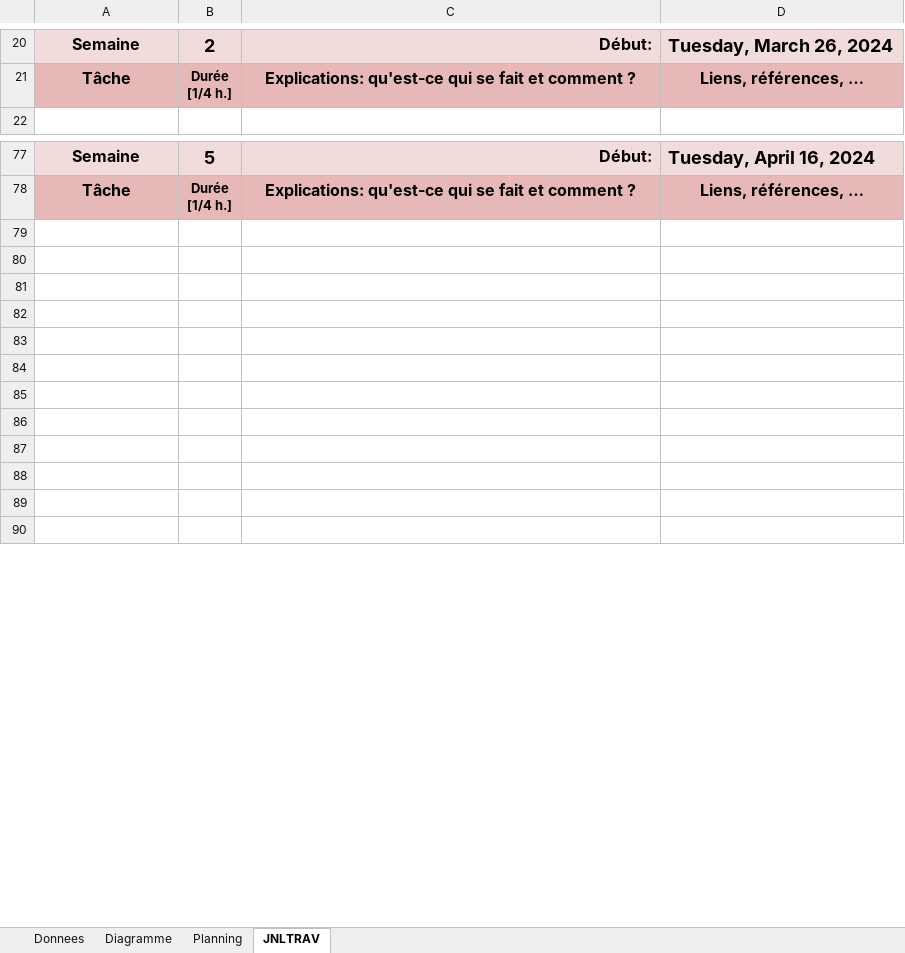
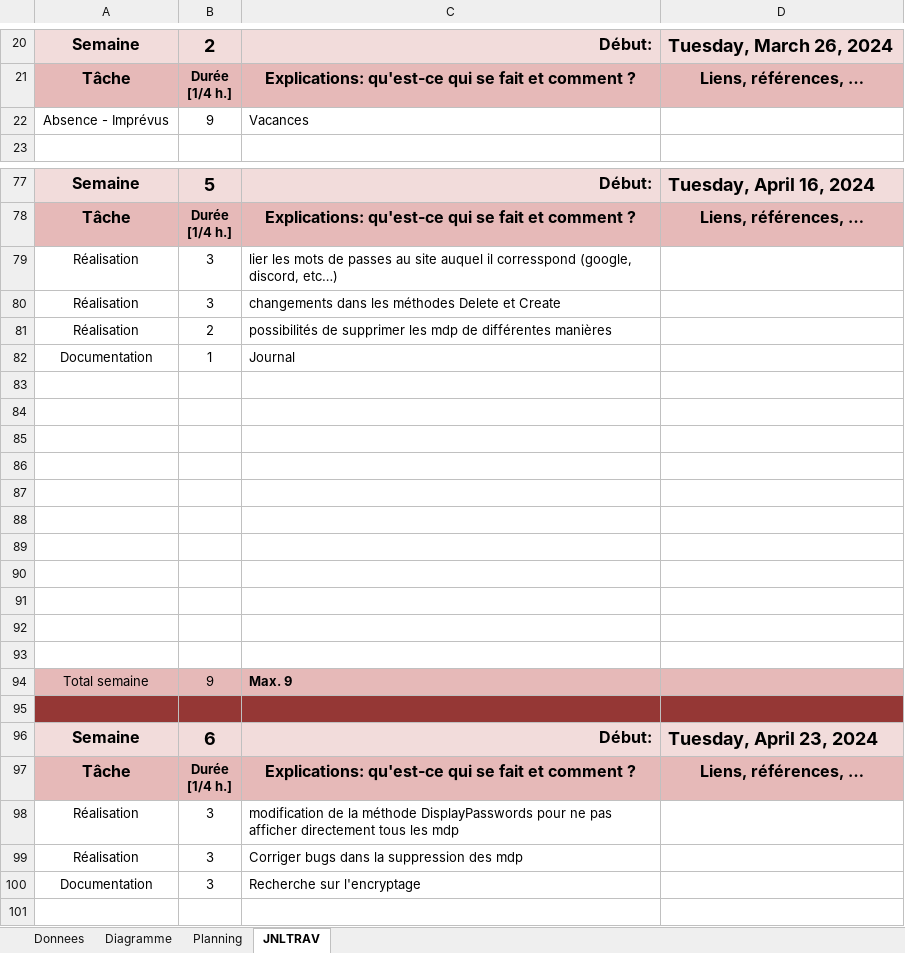
Before and after one commit to YannScerri/Gestionnaire-de-mot-de-passe, an Excel workbook: Journal de travail.xlsm, sheet JNLTRAV, drawn as a sheet; only a part is shown, gaps mark what is left out; the shorter side is filled out with more unchanged rows; values as stored, in another font and other column widths than the file's, no borders; charts and pictures not drawn; the diff covers the shown part only; the diff names each change by its address in the sheet, - before the commit and + after, or states it on an @@ line.

```diff
--- a/Journal de travail.xlsm (sheet JNLTRAV)
+++ b/Journal de travail.xlsm (sheet JNLTRAV)
+row 22: Absence - Imprévus | 9 | Vacances
+row 79: Réalisation | 3 | lier les mots de passes au site auquel il corresspond (google, discord, etc…)
+row 80: Réalisation | 3 | changements dans les méthodes Delete et Create
+row 81: Réalisation | 2 | possibilités de supprimer les mdp de différentes manières
+row 82: Documentation | 1 | Journal
+row 83: (empty)
+row 84: (empty)
+row 85: (empty)
+row 86: (empty)
+row 87: (empty)
+row 88: (empty)
+row 89: (empty)
+row 90: (empty)
+row 91: (empty)
+row 92: (empty)
+row 93: (empty)
+row 94: Total semaine | 9 | Max. 9
+row 95: (empty)
+row 98: Réalisation | 3 | modification de la méthode DisplayPasswords pour ne pas afficher directement tous les mdp
+row 99: Réalisation | 3 | Corriger bugs dans la suppression des mdp
+row 100: Documentation | 3 | Recherche sur l'encryptage
```
Also changed, not shown: 5 added rows, 26 removed rows and 3 edited cells elsewhere in this sheet, charts or pictures, 9 other files.
